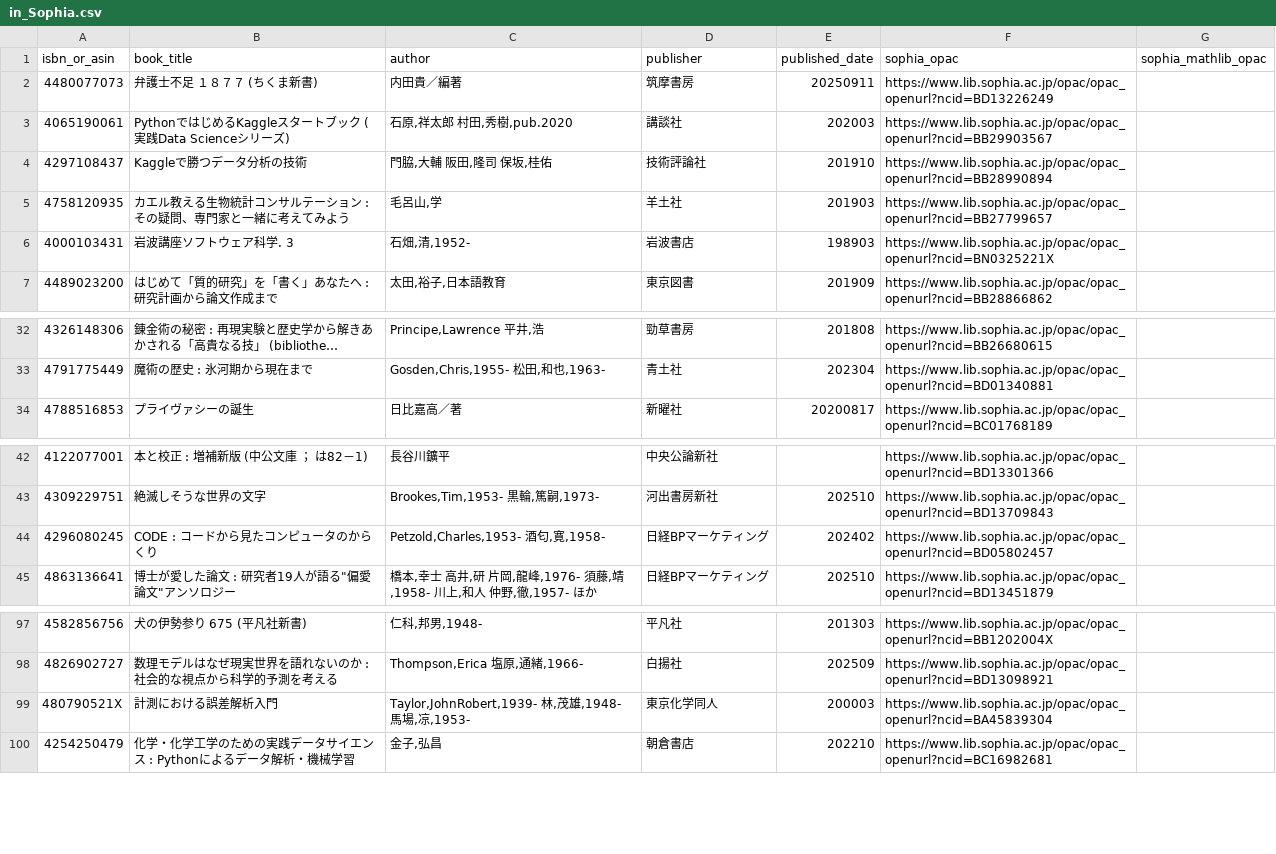
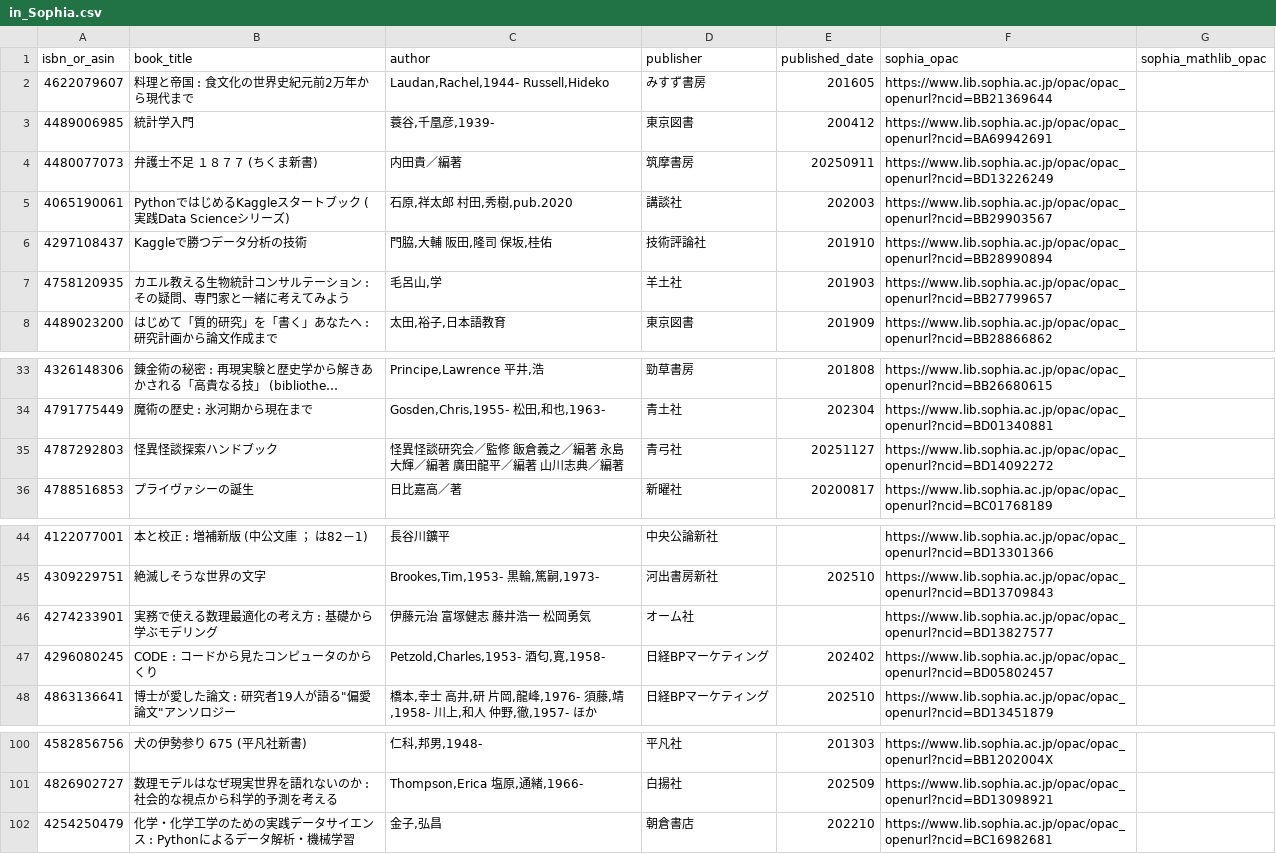
Before and after one commit to stepney141/bookmeter, a CSV file: csv/in_Sophia.csv, drawn as a sheet; only a part is shown, gaps mark what is left out; long unchanged cells end in …; removed rows and columns are numbered as before the commit, all else as after; the diff names each change by its address in the sheet, - before the commit and + after, or states it on an @@ line.

```diff
--- a/csv/in_Sophia.csv
+++ b/csv/in_Sophia.csv
+row 2: 4622079607 | 料理と帝国 : 食文化の世界史紀元前2万年から現代まで | Laudan,Rachel,1944- Russell,Hideko | みすず書房 | 201605 | https://www.lib.sophia.ac.jp/opac/opac_openurl?ncid=BB21369644
+row 3: 4489006985 | 統計学入門 | 蓑谷,千凰彦,1939- | 東京図書 | 200412 | https://www.lib.sophia.ac.jp/opac/opac_openurl?ncid=BA69942691
-row 6: 4000103431 | 岩波講座ソフトウェア科学. 3 | 石畑,清,1952- | 岩波書店 | 198903 | https://www.lib.sophia.ac.jp/opac/opac_openurl?ncid=BN0325221X
+row 35: 4787292803 | 怪異怪談探索ハンドブック | 怪異怪談研究会／監修 飯倉義之／編著 永島大輝／編著 廣田龍平／編著 山川志典／編著 | 青弓社 | 20251127 | https://www.lib.sophia.ac.jp/opac/opac_openurl?ncid=BD14092272
+row 46: 4274233901 | 実務で使える数理最適化の考え方 : 基礎から学ぶモデリング | 伊藤元治 富塚健志 藤井浩一 松岡勇気 | オーム社 |  | https://www.lib.sophia.ac.jp/opac/opac_openurl?ncid=BD13827577
-row 99: 480790521X | 計測における誤差解析入門 | Taylor,JohnRobert,1939- 林,茂雄,1948- 馬場,凉,1953- | 東京化学同人 | 200003 | https://www.lib.sophia.ac.jp/opac/opac_openurl?ncid=BA45839304
```
Also changed, not shown: csv/bookmeter_wish_books.csv, csv/in_UTokyo.csv, 6 other files.
